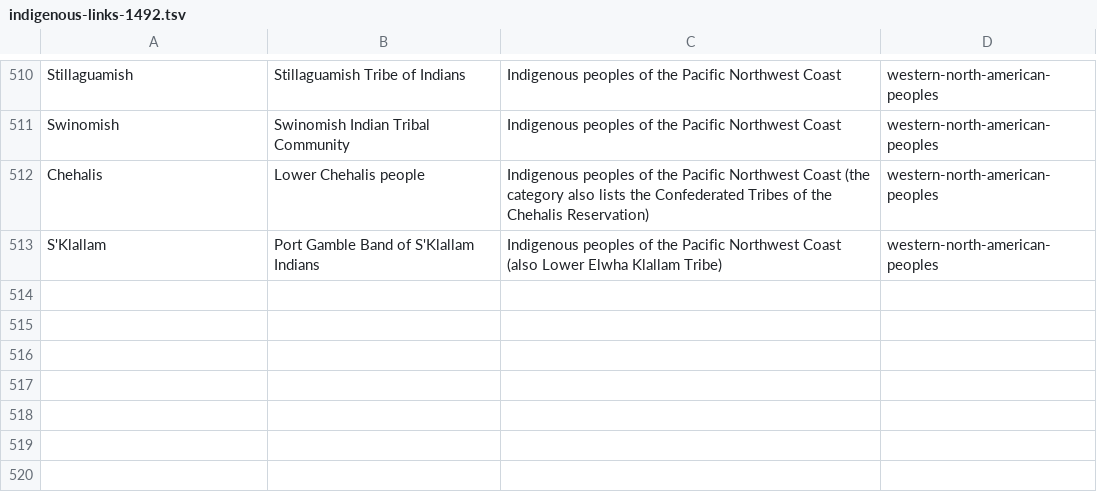
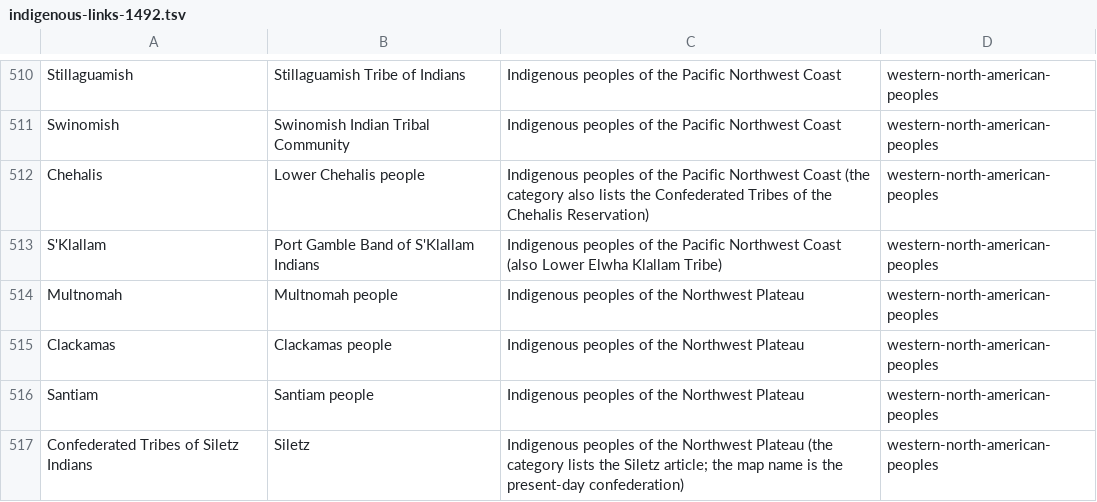
Before and after one commit to fuweitung/history-globe, a TSV file: scripts/indigenous-links-1492.tsv, drawn as a sheet; only a part is shown, gaps mark what is left out.

```diff
--- a/scripts/indigenous-links-1492.tsv
+++ b/scripts/indigenous-links-1492.tsv
@@ -513 +513,5 @@ Chehalis	Lower Chehalis people	Indigenous peoples of the Pacific Northwest Coast
 S'Klallam	Port Gamble Band of S'Klallam Indians	Indigenous peoples of the Pacific Northwest Coast (also Lower Elwha Klallam Tribe)	western-north-american-peoples
+Multnomah	Multnomah people	Indigenous peoples of the Northwest Plateau	western-north-american-peoples
+Clackamas	Clackamas people	Indigenous peoples of the Northwest Plateau	western-north-american-peoples
+Santiam	Santiam people	Indigenous peoples of the Northwest Plateau	western-north-american-peoples
+Confederated Tribes of Siletz Indians	Siletz	Indigenous peoples of the Northwest Plateau (the category lists the Siletz article; the map name is the present-day confederation)	western-north-american-peoples
```
Also changed, not shown: 2 other files.
